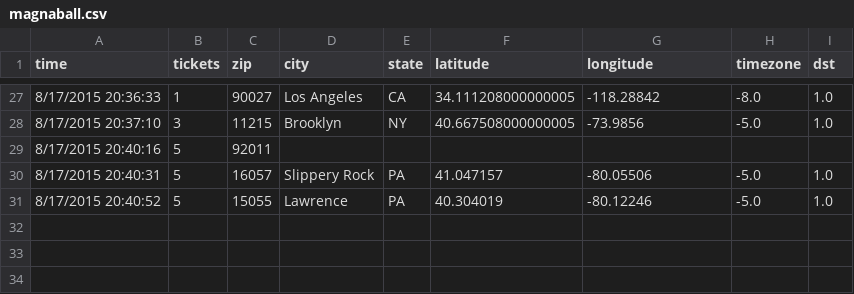
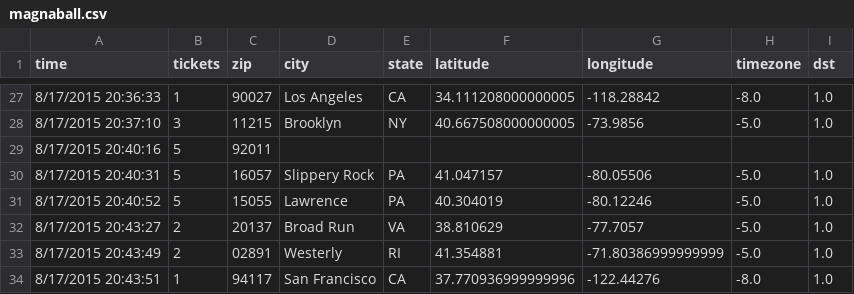
Before and after one commit to magnaball/magnaball.github.com, a CSV file: scripts/data/magnaball.csv, drawn as a sheet; only a part is shown, gaps mark what is left out.

```diff
--- a/scripts/data/magnaball.csv
+++ b/scripts/data/magnaball.csv
@@ -31 +31,4 @@ time,tickets,zip,city,state,latitude,longitude,timezone,dst
 8/17/2015 20:40:52,5,15055,Lawrence,PA,40.304019,-80.12246,-5.0,1.0
+8/17/2015 20:43:27,2,20137,Broad Run,VA,38.810629,-77.7057,-5.0,1.0
+8/17/2015 20:43:49,2,02891,Westerly,RI,41.354881,-71.80386999999999,-5.0,1.0
+8/17/2015 20:43:51,1,94117,San Francisco,CA,37.770936999999996,-122.44276,-8.0,1.0
```
Also changed, not shown: 5 other files.
